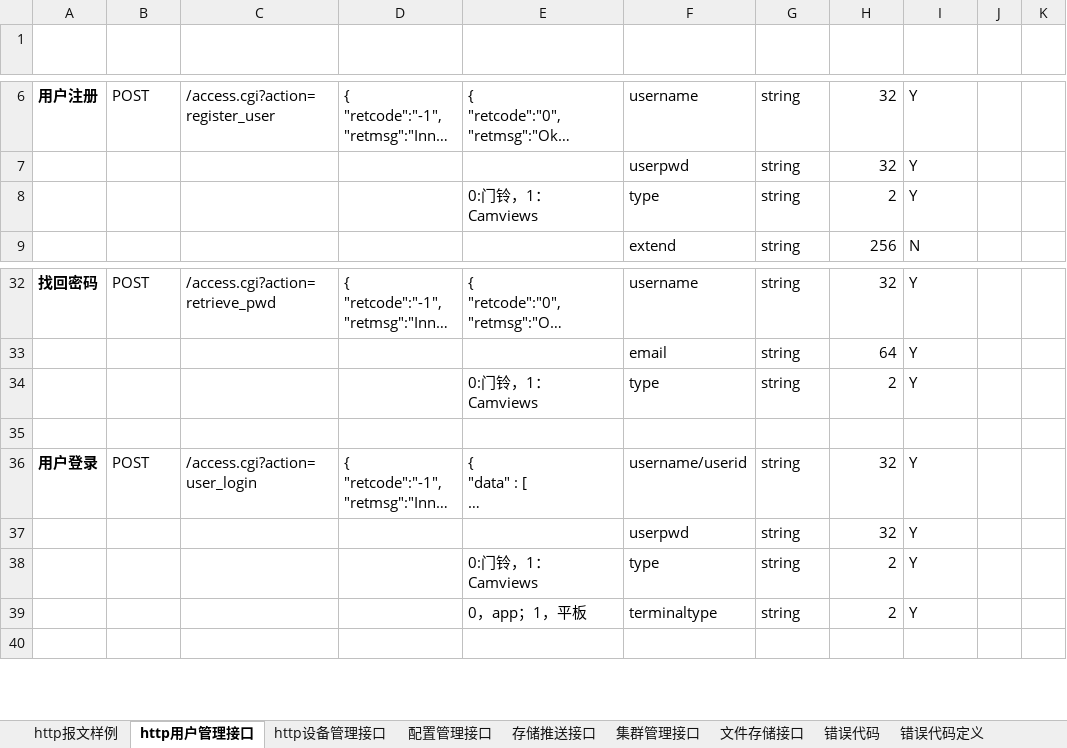
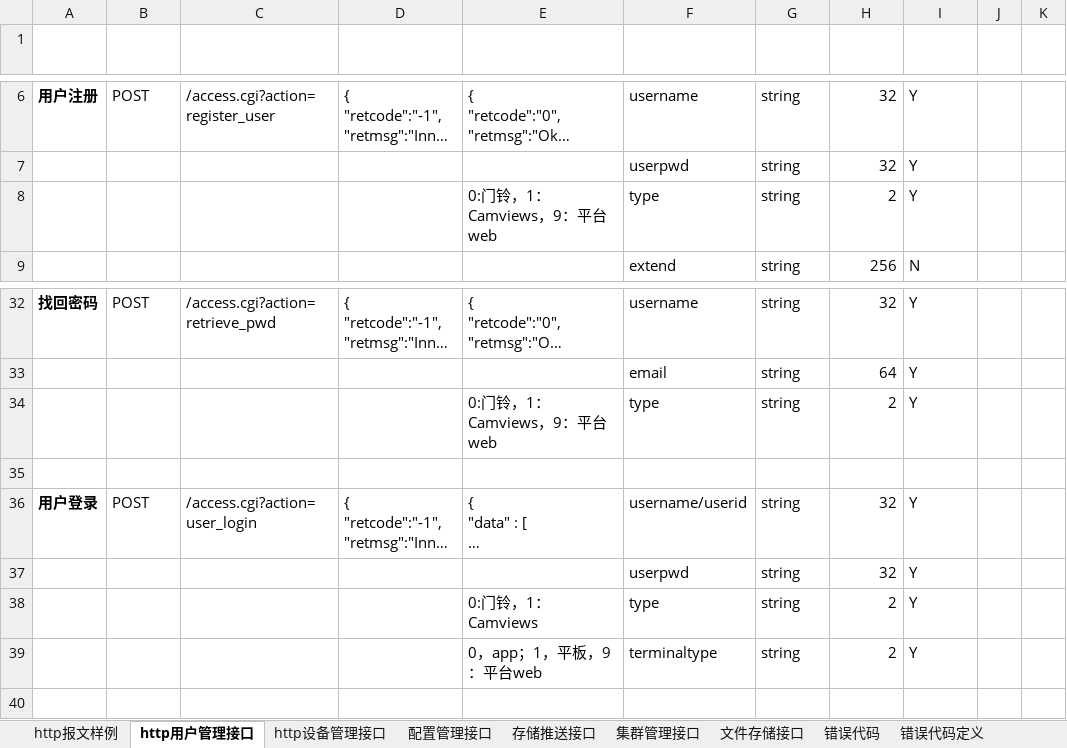
Before and after one commit to GSIL-Monitor/aicode, an Excel workbook: script/http_cmd.xlsx, sheet http用户管理接口, drawn as a sheet; only a part is shown, gaps mark what is left out; long unchanged cells end in …; values as stored, in another font and other column widths than the file's, no borders; table styles not drawn; the diff names each change by its address in the sheet, - before the commit and + after, or states it on an @@ line.

```diff
--- a/script/http_cmd.xlsx (sheet http用户管理接口)
+++ b/script/http_cmd.xlsx (sheet http用户管理接口)
-E8 (返回报文（成功）): 0:门铃，1：Camviews
+E8 (返回报文（成功）): 0:门铃，1：Camviews，9：平台web
-E34 (返回报文（成功）): 0:门铃，1：Camviews
+E34 (返回报文（成功）): 0:门铃，1：Camviews，9：平台web
-E39 (返回报文（成功）): 0，app；1，平板
+E39 (返回报文（成功）): 0，app；1，平板，9：平台web
```
Also changed, not shown: 4 other files.
